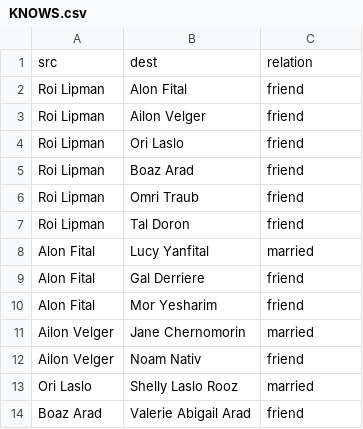
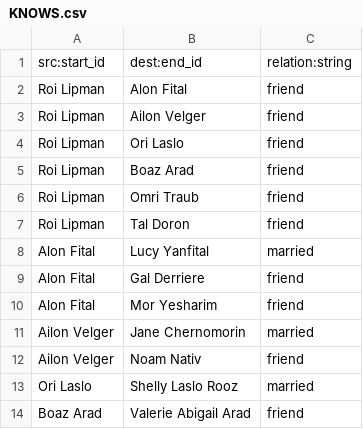
Before and after one commit to RedisGraph/redisgraph-bulk-loader, a CSV file: example/KNOWS.csv, drawn as a sheet; removed rows and columns are numbered as before the commit, all else as after; the diff names each change by its address in the sheet, - before the commit and + after, or states it on an @@ line.

```diff
--- a/example/KNOWS.csv
+++ b/example/KNOWS.csv
-row 1: src | dest | relation
+row 1: src:start_id | dest:end_id | relation:string
```
Also changed, not shown: example/Person.csv, example/VISITED.csv, 9 other files.
